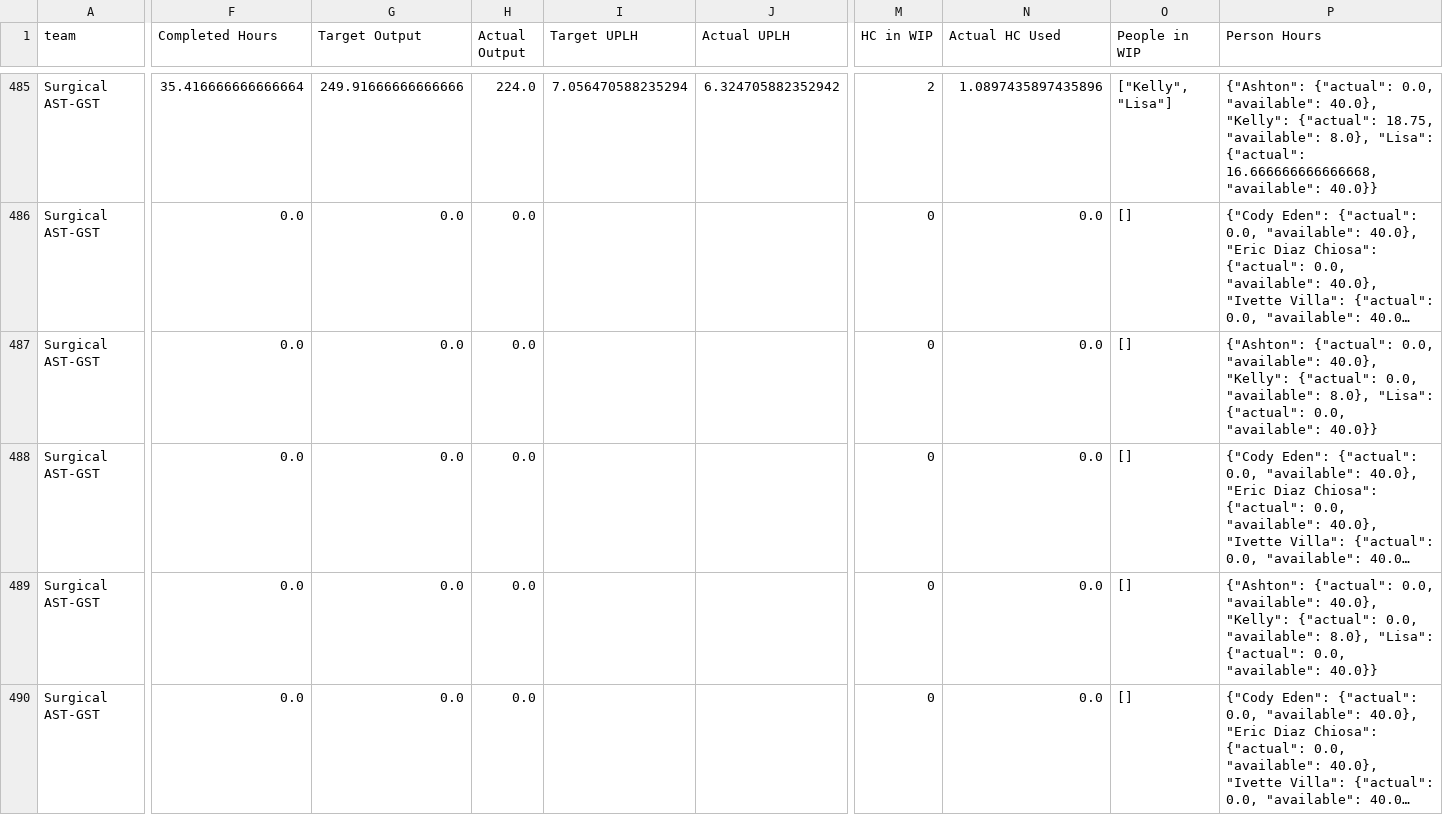
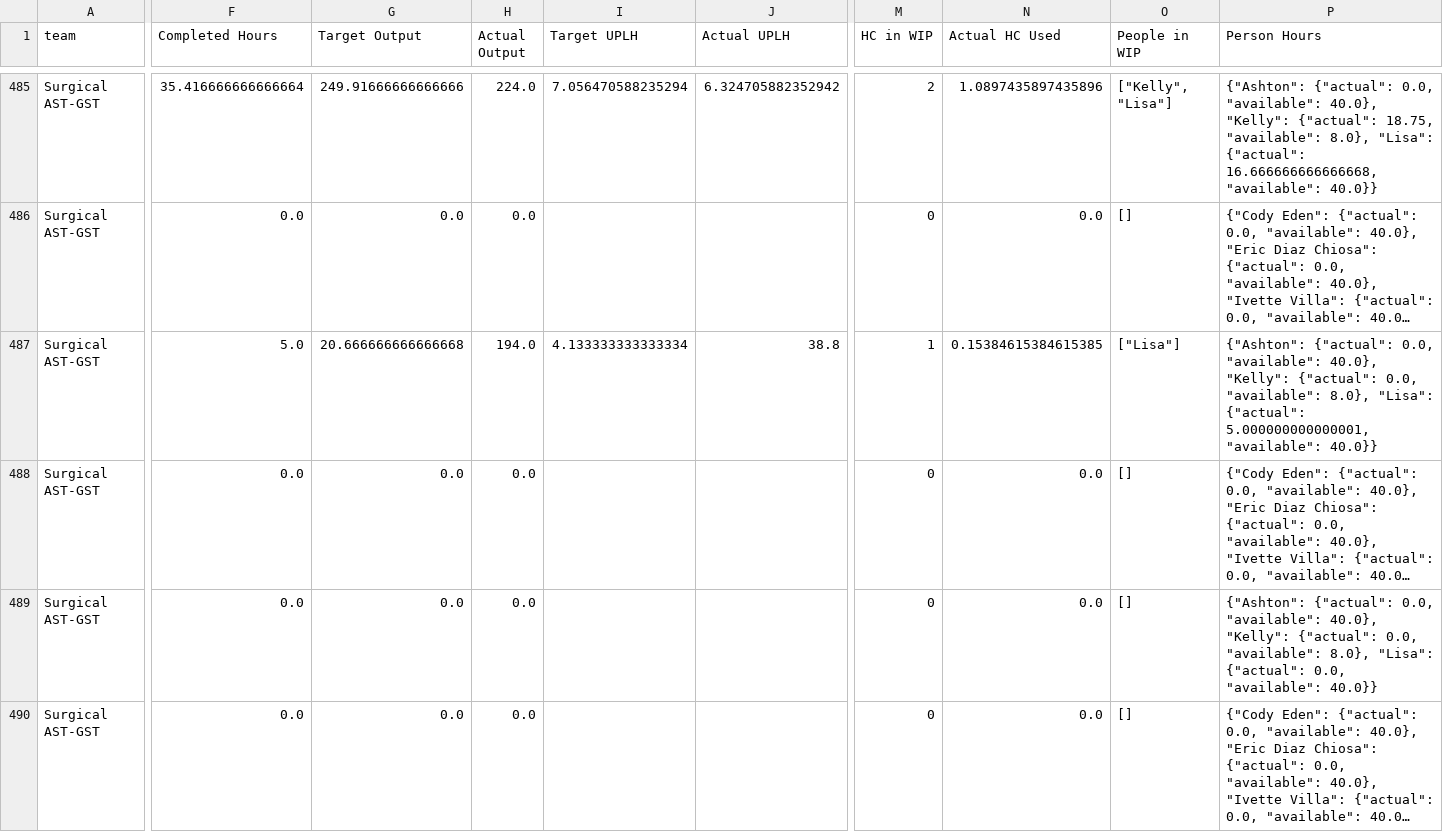
Before and after one commit to 17wadeche/heijunka-dev, a CSV file: MS_DATA/MS_WIP_metrics.csv, drawn as a sheet; only a part is shown, gaps mark what is left out; long unchanged cells end in …; the diff covers the shown part only; the diff names each change by its address in the sheet, - before the commit and + after, or states it on an @@ line.

```diff
--- a/MS_DATA/MS_WIP_metrics.csv
+++ b/MS_DATA/MS_WIP_metrics.csv
-F487 (Completed Hours): 0.0
+F487 (Completed Hours): 5.0
-G487 (Target Output): 0.0
+G487 (Target Output): 20.666666666666668
-H487 (Actual Output): 0.0
+H487 (Actual Output): 194.0
-I487 (Target UPLH): (empty)
+I487 (Target UPLH): 4.133333333333334
-J487 (Actual UPLH): (empty)
+J487 (Actual UPLH): 38.8
-M487 (HC in WIP): 0
+M487 (HC in WIP): 1
-N487 (Actual HC Used): 0.0
+N487 (Actual HC Used): 0.15384615384615385
-O487 (People in WIP): []
+O487 (People in WIP): ["Lisa"]
-P487 (Person Hours): …"Lisa": {"actual": 0.0, "available": 40.0}}
+P487 (Person Hours): …"Lisa": {"actual": 5.000000000000001, "available": 40.0}}
```
Also changed, not shown: 36 edited cells elsewhere in this file, CRM_DATA/crm_non_wip_activities.csv, IV_DATA/non_wip_activities.csv, 14 other files.
